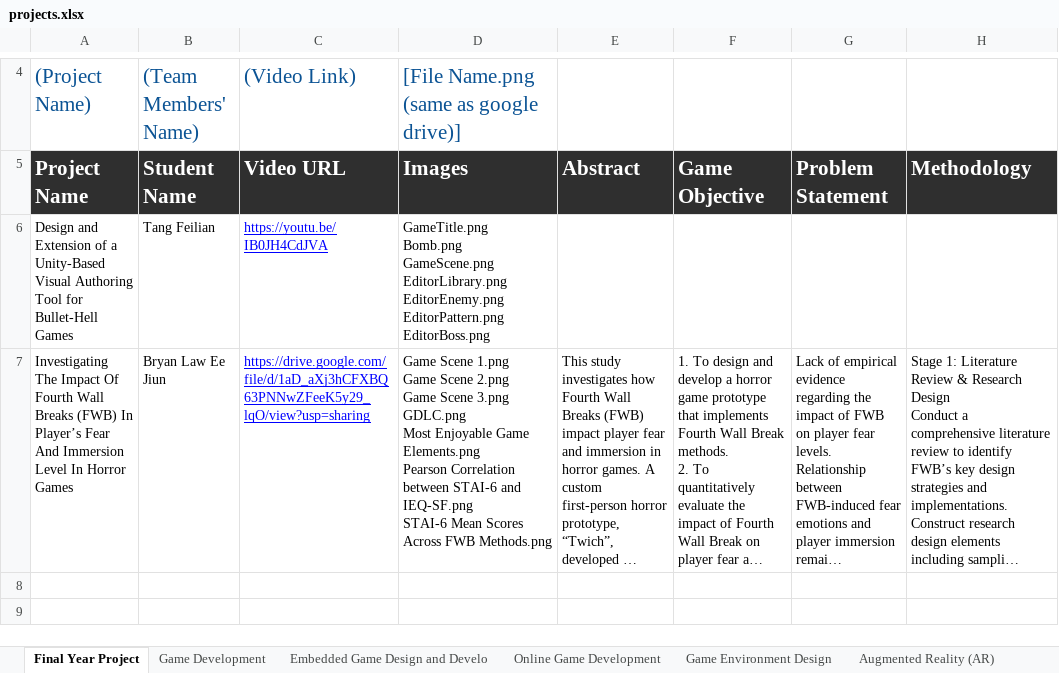
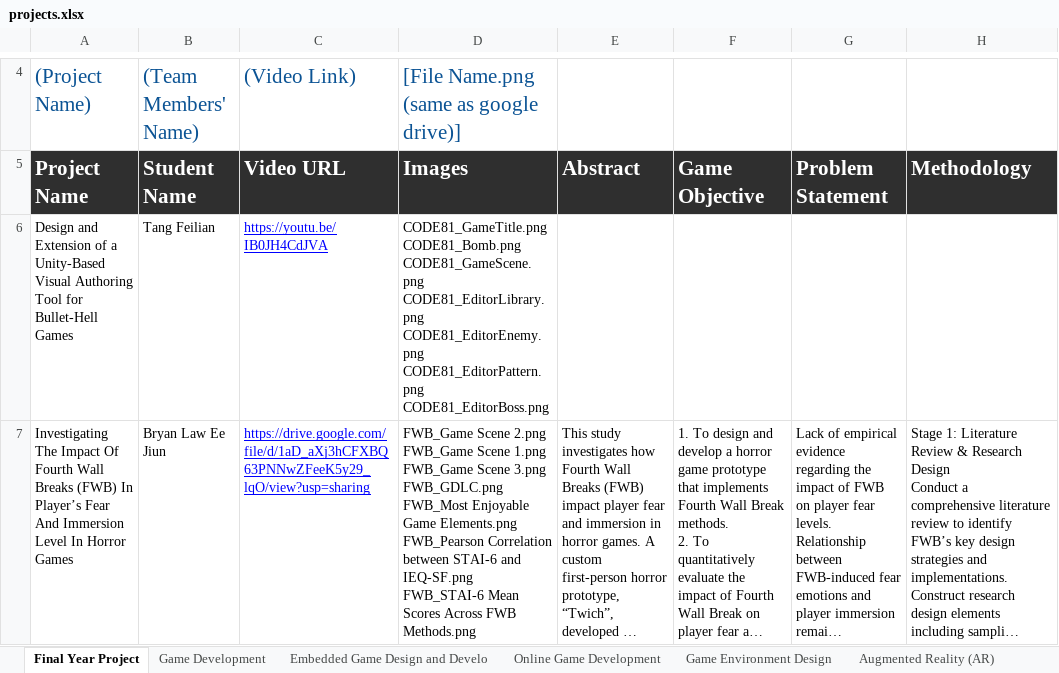
Before and after one commit to korlepmh/dmt-showcase, an Excel workbook: projects.xlsx, sheet Final Year Project, drawn as a sheet; only a part is shown, gaps mark what is left out; long unchanged cells end in …; values as stored, in another font and other column widths than the file's, no borders; charts and pictures not drawn; ↵ is a line break in a cell; the diff covers the shown part only; the diff names each change by its address in the sheet, - before the commit and + after, or states it on an @@ line.

```diff
--- a/projects.xlsx (sheet Final Year Project)
+++ b/projects.xlsx (sheet Final Year Project)
-D6 (Images): GameTitle.png ↵ Bomb.png ↵ GameScene.png ↵ EditorLibrary.png ↵ EditorEnemy.png ↵ EditorPattern.png ↵ EditorBoss.png
+D6 (Images): CODE81_GameTitle.png ↵ CODE81_Bomb.png ↵ CODE81_GameScene.png ↵ CODE81_EditorLibrary.png ↵ CODE81_EditorEnemy.png ↵ CODE81_EditorPattern.png ↵ CODE81_EditorBoss.png
-D7 (Images): Game Scene 1.png ↵ Game Scene 2.png ↵ Game Scene 3.png ↵ GDLC.png ↵ Most Enjoyable Game Elements.png ↵ Pearson Correlation between STAI-6 and IEQ-SF.png ↵ STAI-6 Mean Scores…
+D7 (Images): FWB_Game Scene 2.png ↵ FWB_Game Scene 1.png ↵ FWB_Game Scene 3.png ↵ FWB_GDLC.png ↵ FWB_Most Enjoyable Game Elements.png ↵ FWB_Pearson Correlation between STAI-6 and IEQ-SF.png ↵ FWB_STAI-6 Mean Scores…
```
Also changed, not shown: 3 added rows elsewhere in this sheet, sheet Embedded Game Design and Develo, sheet Augmented Reality (AR), sheet Board Game, sheet 2D Animation, sheet Game Environment Design, sheet Virtual Reality (VR), 8 more sheets, charts or pictures.
